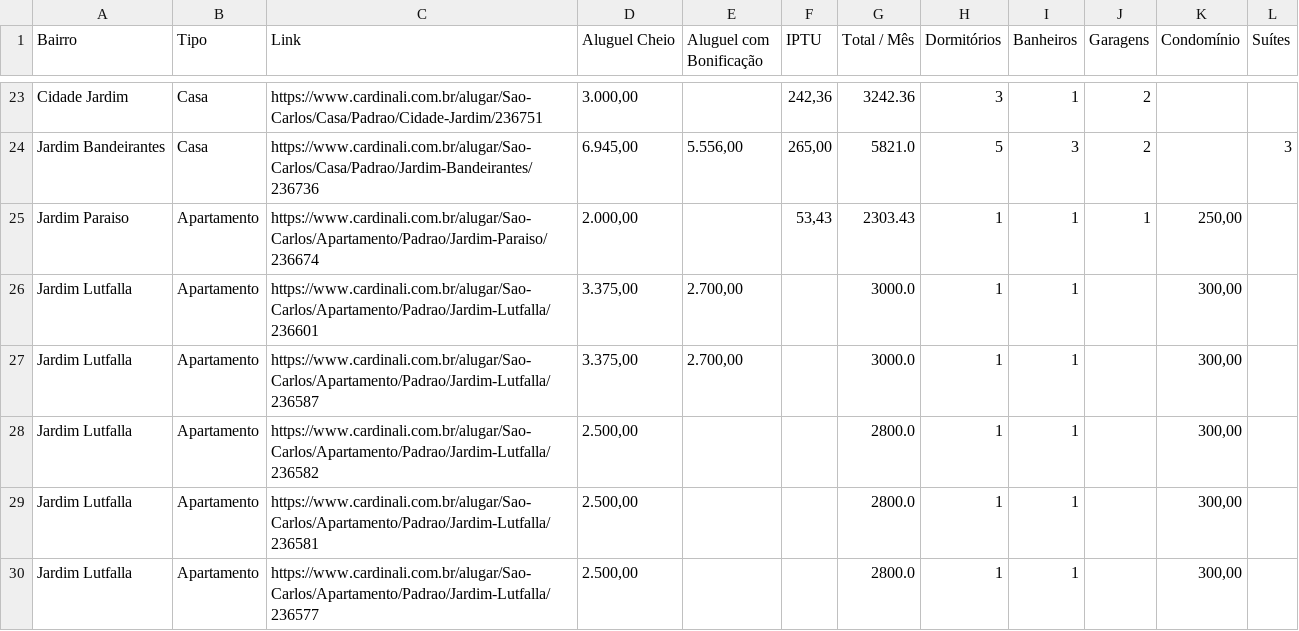
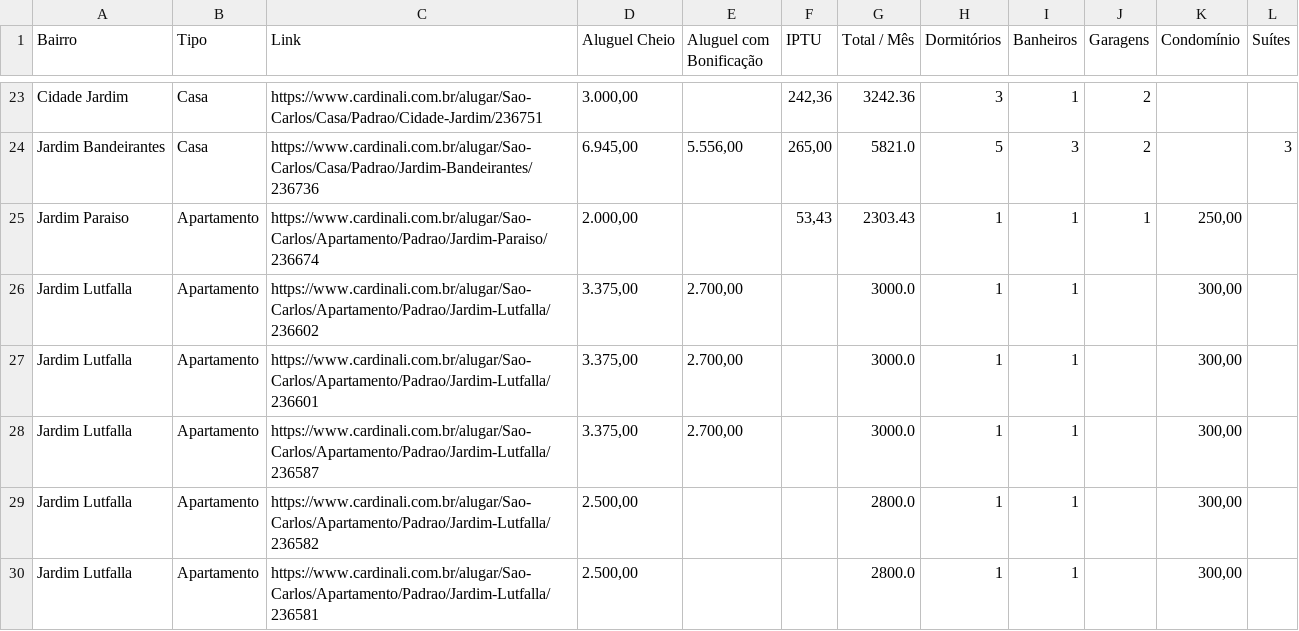
Before and after one commit to imarcososhiro/imobiliario_universitario, a CSV file: dados/dados_imoveis.csv, drawn as a sheet; only a part is shown, gaps mark what is left out; the shorter side is filled out with more unchanged rows; the diff covers the shown part only.

```diff
--- a/dados/dados_imoveis.csv
+++ b/dados/dados_imoveis.csv
@@ -25,2 +25,3 @@ Jardim Bandeirantes,Casa,https://www.cardinali.com.br/alugar/Sao-Carlos/Casa/Pad
 Jardim Paraiso,Apartamento,https://www.cardinali.com.br/alugar/Sao-Carlos/Apartamento/Padrao/Jardim-Paraiso/236674,"2.000,00",,"53,43",2303.43,1,1,1,"250,00",
+Jardim Lutfalla,Apartamento,https://www.cardinali.com.br/alugar/Sao-Carlos/Apartamento/Padrao/Jardim-Lutfalla/236602,"3.375,00","2.700,00",,3000.0,1,1,,"300,00",
 Jardim Lutfalla,Apartamento,https://www.cardinali.com.br/alugar/Sao-Carlos/Apartamento/Padrao/Jardim-Lutfalla/236601,"3.375,00","2.700,00",,3000.0,1,1,,"300,00",
```
Also changed, not shown: 4 added rows, 2 removed rows and 5 edited cells elsewhere in this file.
